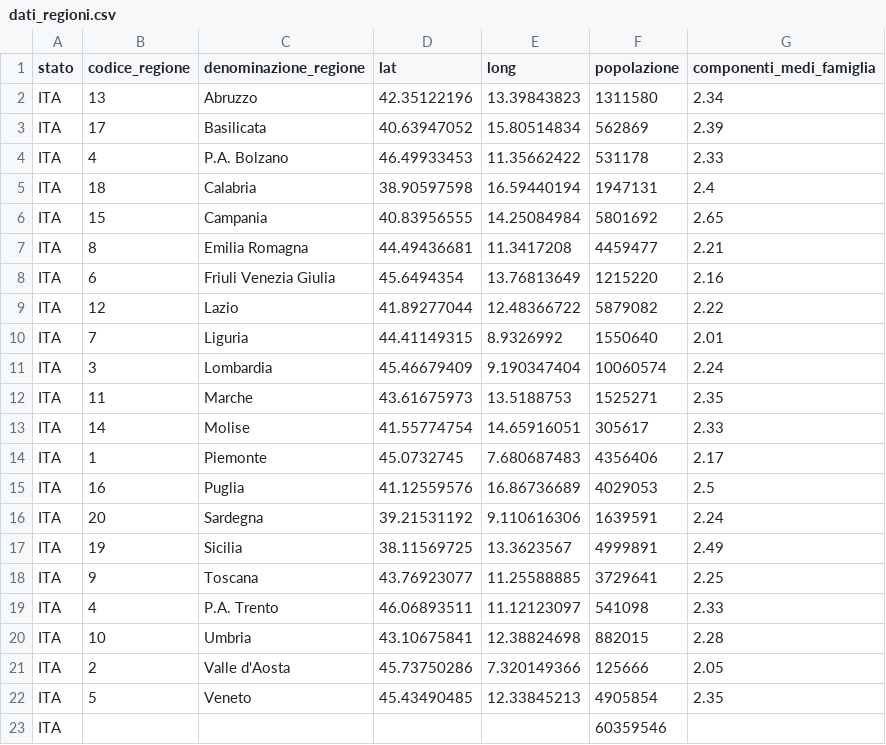
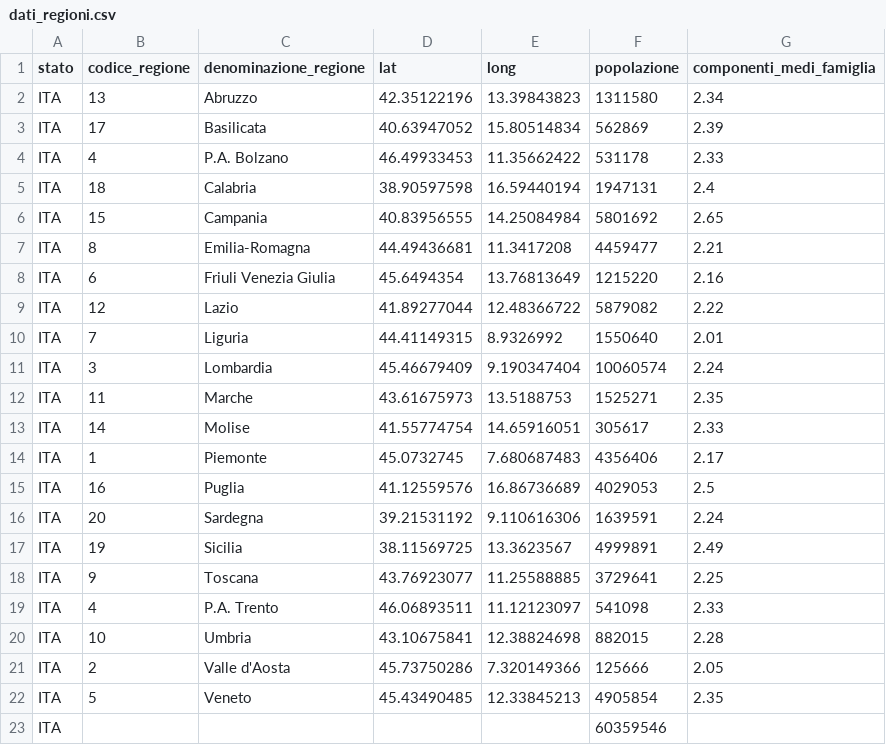
Before and after one commit to albortros/COVID-19, a CSV file: shared_data/dati_regioni.csv, drawn as a sheet.

```diff
--- a/shared_data/dati_regioni.csv
+++ b/shared_data/dati_regioni.csv
@@ -6,3 +6,3 @@ ITA,18,Calabria,38.90597598,16.59440194,1947131,2.4
 ITA,15,Campania,40.83956555,14.25084984,5801692,2.65
-ITA,8,Emilia Romagna,44.49436681,11.3417208,4459477,2.21
+ITA,8,Emilia-Romagna,44.49436681,11.3417208,4459477,2.21
 ITA,6,Friuli Venezia Giulia,45.6494354,13.76813649,1215220,2.16
```
Also changed, not shown: 1 other file.
